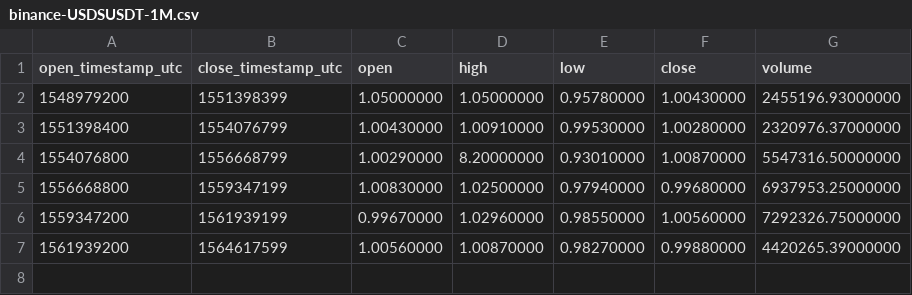
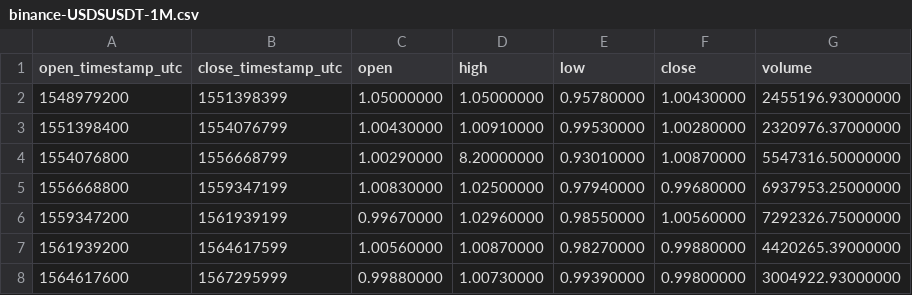
Before and after one commit to cryptobigbro/binance-USDSUSDT, a CSV file: binance-USDSUSDT-1M.csv, drawn as a sheet; the diff names each change by its address in the sheet, - before the commit and + after, or states it on an @@ line.

```diff
--- a/binance-USDSUSDT-1M.csv
+++ b/binance-USDSUSDT-1M.csv
+row 8: 1564617600 | 1567295999 | 0.99880000 | 1.00730000 | 0.99390000 | 0.99800000 | 3004922.93000000
```
Also changed, not shown: binance-USDSUSDT-1d.csv, binance-USDSUSDT-1h.csv.
